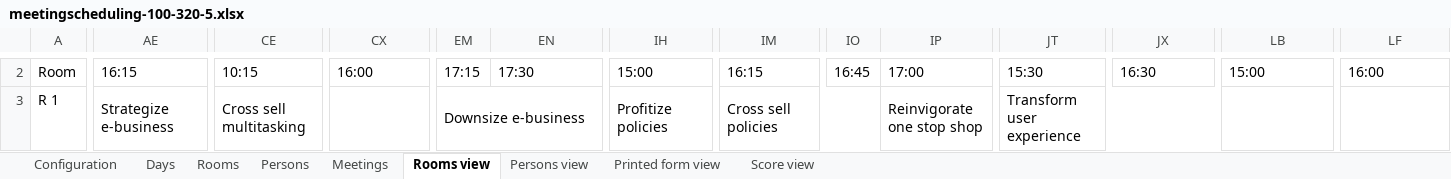
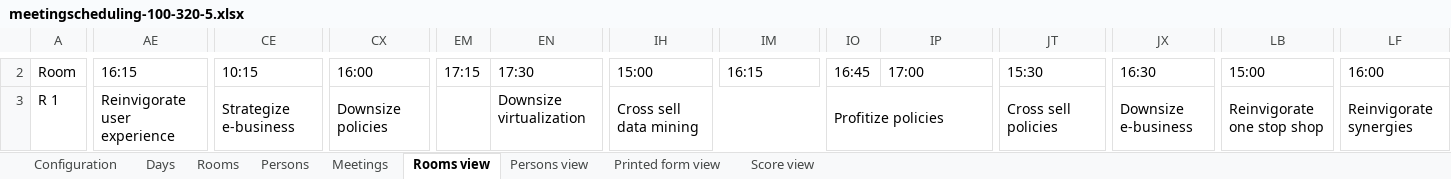
Before and after one commit to triceo/timefold-solver-benchmarks, an Excel workbook: data/meetingscheduling-100-320-5.xlsx, sheet Rooms view, drawn as a sheet; only a part is shown, gaps mark what is left out; values as stored, in another font and other column widths than the file's, no cell formats; charts and pictures not drawn; removed rows and columns are numbered as before the commit, all else as after; the diff covers the shown part only; the diff names each change by its address in the sheet, - before the commit and + after, or states it on an @@ line.

```diff
--- a/data/meetingscheduling-100-320-5.xlsx (sheet Rooms view)
+++ b/data/meetingscheduling-100-320-5.xlsx (sheet Rooms view)
-AE3: Strategize e-business
+AE3: Reinvigorate user experience
-AE3:AF3 merged
+AE3:AH3 merged
-CE3: Cross sell multitasking
+CE3: Strategize e-business
-CE3:CL3 merged
+CE3:CF3 merged
-CX3: (empty)
+CX3: Downsize policies
+CX3:CZ3 merged
-EM3: Downsize e-business
+EM3: (empty)
-EM3:EN3 merged
-EN3: (empty)
+EN3: Downsize virtualization
-IH3: Profitize policies
+IH3: Cross sell data mining
-IH3:IK3 merged
+IH3:IM3 merged
-IM3: Cross sell policies
+IM3: (empty)
-IM3:IO3 merged
-IO3: (empty)
+IO3: Profitize policies
+IO3:IR3 merged
-IP3: Reinvigorate one stop shop
+IP3: (empty)
-IP3:IR3 merged
-JT3: Transform user experience
+JT3: Cross sell policies
-JT3:JY3 merged
+JT3:JV3 merged
-JX3: (empty)
+JX3: Downsize e-business
+JX3:JY3 merged
-LB3: (empty)
+LB3: Reinvigorate one stop shop
+LB3:LD3 merged
-LF3: (empty)
+LF3: Reinvigorate synergies
+LF3:LH3 merged
```
Also changed, not shown: 1 added row, 1 removed row, 105 edited cells and merged cells elsewhere in this sheet, sheet Score view, sheet Persons view, sheet Printed form view, sheet Meetings, sheet Days, sheet Configuration, cell formats, 9 other files.
